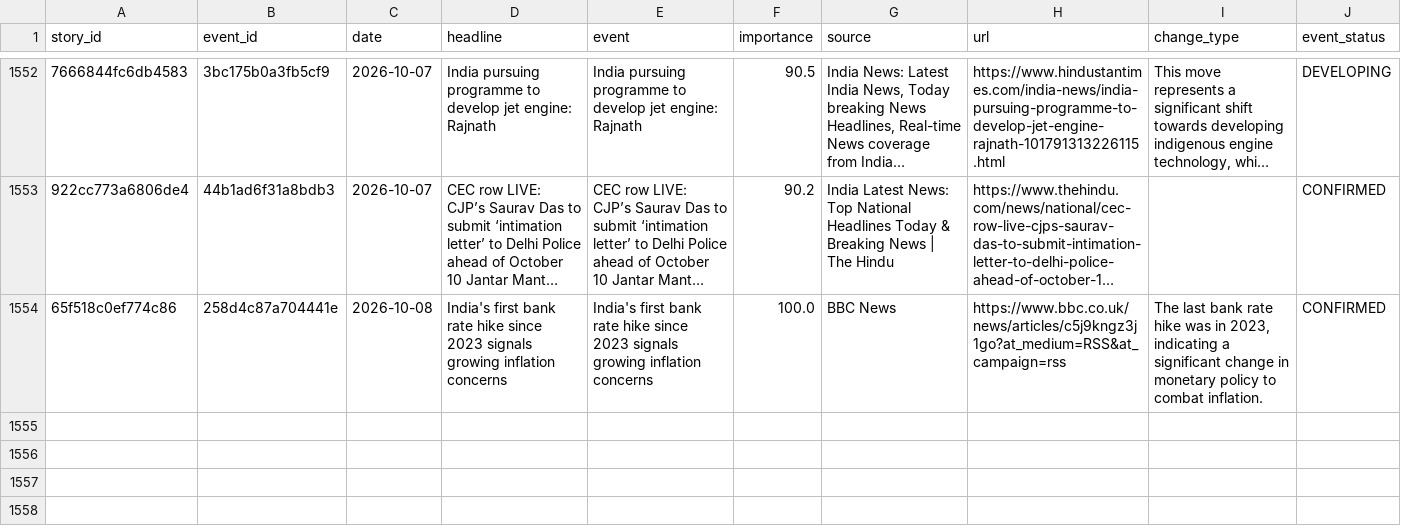
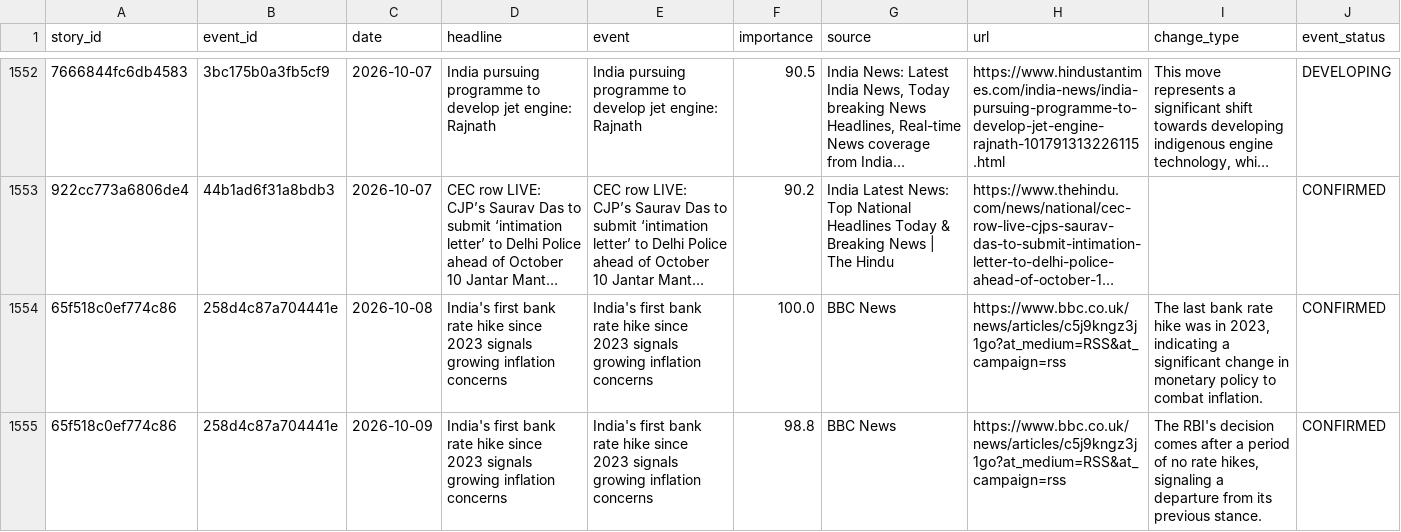
Before and after one commit to vishwasgarg5/news-knowledge-bot, a CSV file: data/story_timeline.csv, drawn as a sheet; only a part is shown, gaps mark what is left out; long unchanged cells end in …; the diff names each change by its address in the sheet, - before the commit and + after, or states it on an @@ line.

```diff
--- a/data/story_timeline.csv
+++ b/data/story_timeline.csv
+row 1555: 65f518c0ef774c86 | 258d4c87a704441e | 2026-10-09 | India's first bank rate hike since 2023 signals growing inflation concerns | India's first bank rate hike since 2023 signals growing inflation concerns | 98.8 | BBC News | https://www.bbc.co.uk/news/articles/c5j9kngz3j1go?at_medium=RSS&at_campaign=rss | The RBI's decision comes after a period of no rate hikes, signaling a departure from its previous stance. | CONFIRMED
```
Also changed, not shown: data/entity_memory.csv, data/event_memory.csv, 9 other files.
